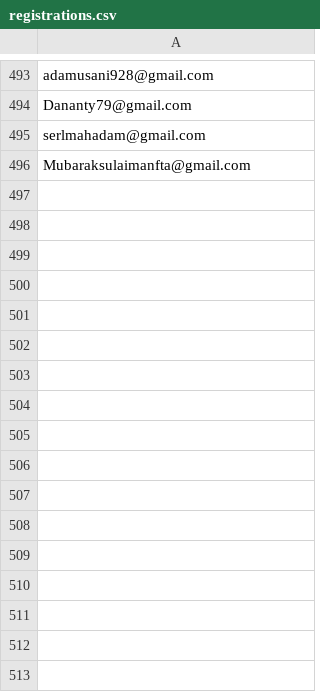
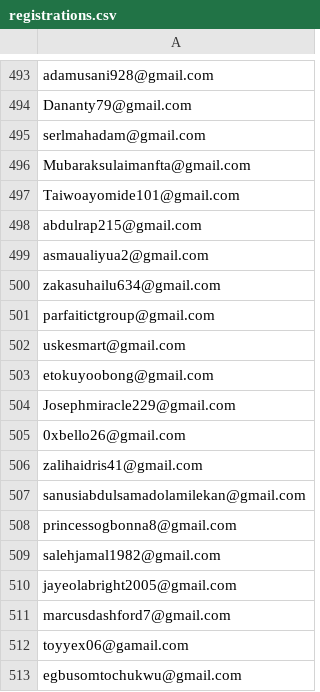
Before and after one commit to devel0x/electronero, a CSV file: ambassadors/fastapi-ambassador-leaderboard/data/registrations.csv, drawn as a sheet; only a part is shown, gaps mark what is left out.

Commit message:
checkpoint

```diff
--- a/ambassadors/fastapi-ambassador-leaderboard/data/registrations.csv
+++ b/ambassadors/fastapi-ambassador-leaderboard/data/registrations.csv
@@ -496 +496,18 @@ serlmahadam@gmail.com
 Mubaraksulaimanfta@gmail.com
+Taiwoayomide101@gmail.com
+abdulrap215@gmail.com
+asmaualiyua2@gmail.com
+zakasuhailu634@gmail.com
+parfaitictgroup@gmail.com
+uskesmart@gmail.com
+etokuyoobong@gmail.com
+Josephmiracle229@gmail.com
+0xbello26@gmail.com
+zalihaidris41@gmail.com
+sanusiabdulsamadolamilekan@gmail.com
+princessogbonna8@gmail.com
+salehjamal1982@gmail.com
+jayeolabright2005@gmail.com
+marcusdashford7@gmail.com
+toyyex06@gamail.com
+egbusomtochukwu@gmail.com
```
